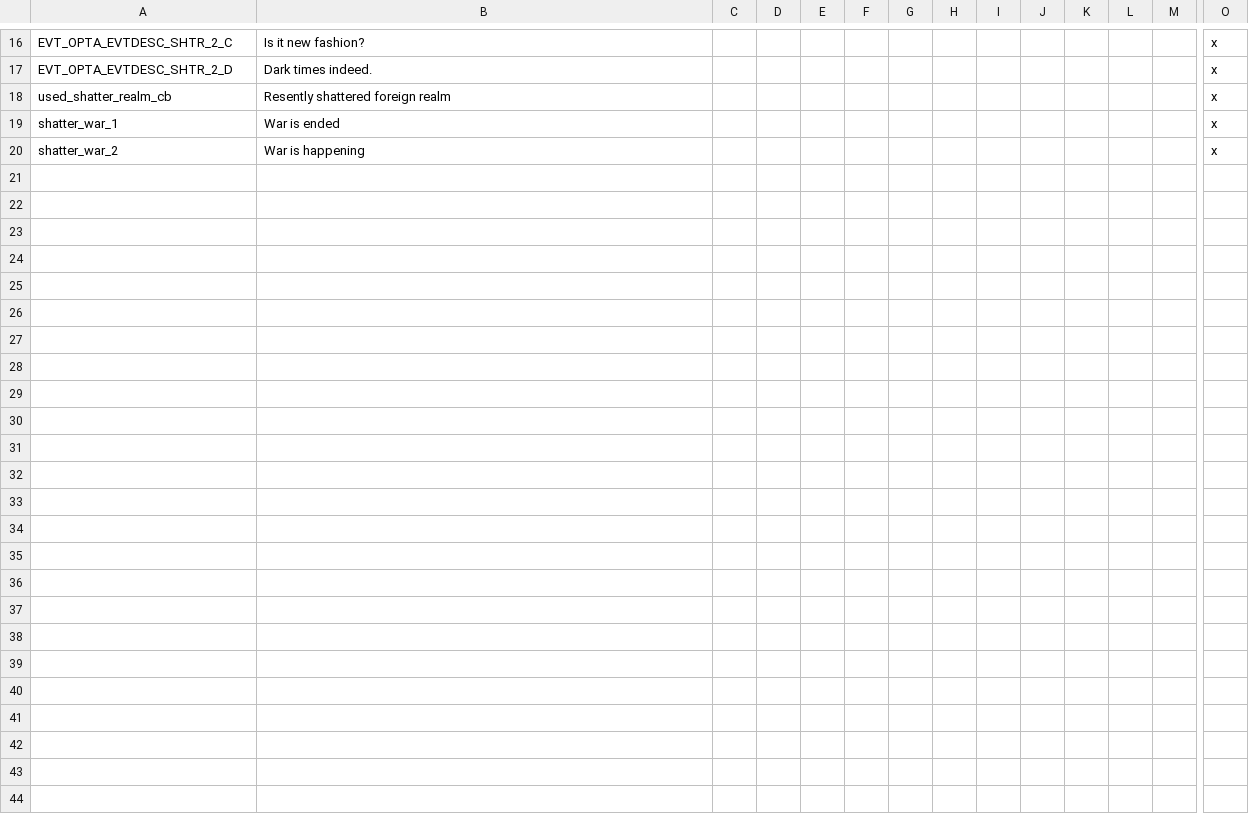
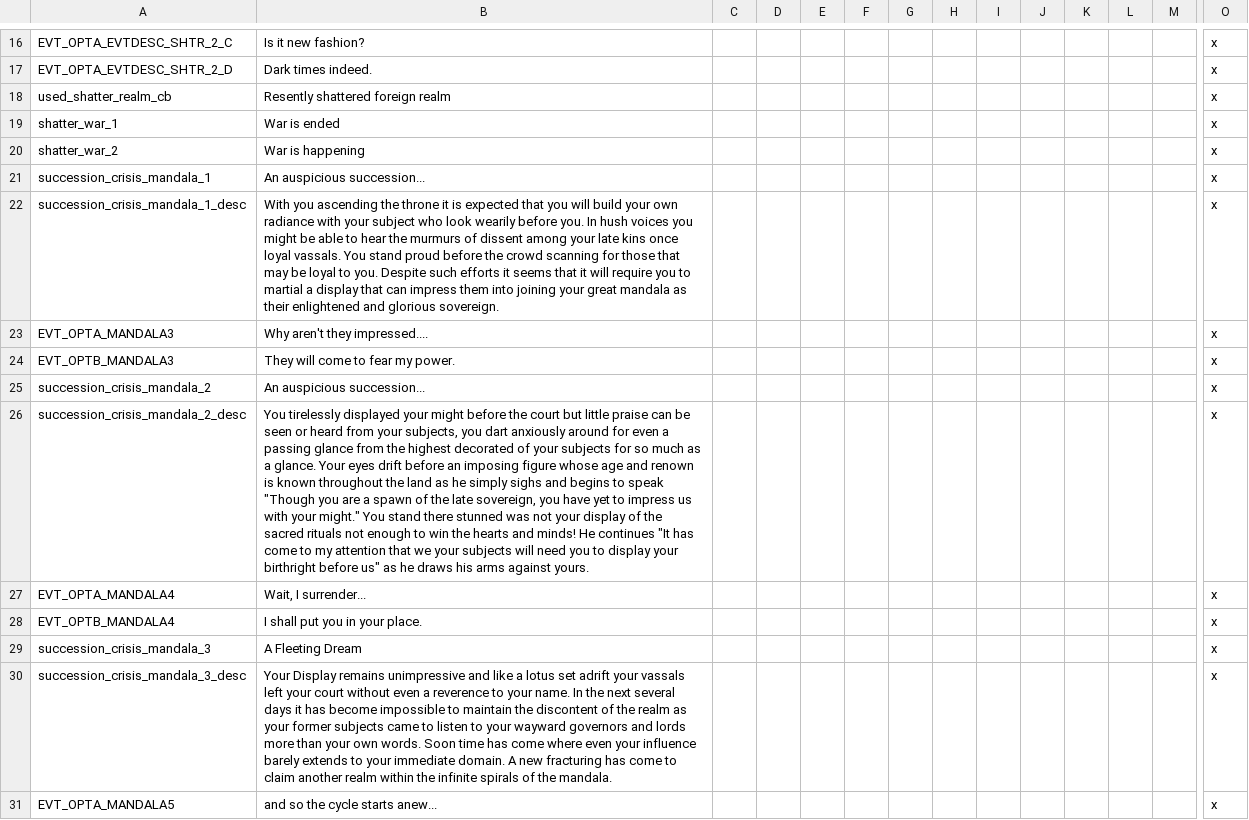
Before and after one commit to derdang/posttoyo, a CSV file: After the End Orientalis/localisation/mandala_government.csv, drawn as a sheet; only a part is shown, gaps mark what is left out; rows hold the shown columns only; the diff names each change by its address in the sheet, - before the commit and + after, or states it on an @@ line.

Commit message:
Some additional mandala works

```diff
--- a/After the End Orientalis/localisation/mandala_government.csv
+++ b/After the End Orientalis/localisation/mandala_government.csv
+row 21: succession_crisis_mandala_1 | An auspicious succession... |  |  |  |  |  |  |  |  |  |  |  | x
+row 22: succession_crisis_mandala_1_desc | With you ascending the throne it is expected that you will build your own radiance with your subject who look wearily before you. In hush voices you might be able to hear the murmurs of dissent among your late kins once loyal vassals. You stand proud before the crowd scanning for those that may be loyal to you. Despite such efforts it seems that it will require you to martial a display that can impress them into joining your great mandala as their enlightened and glorious sovereign. |  |  |  |  |  |  |  |  |  |  |  | x
+row 23: EVT_OPTA_MANDALA3 | Why aren't they impressed.... |  |  |  |  |  |  |  |  |  |  |  | x
+row 24: EVT_OPTB_MANDALA3 | They will come to fear my power. |  |  |  |  |  |  |  |  |  |  |  | x
+row 25: succession_crisis_mandala_2 | An auspicious succession... |  |  |  |  |  |  |  |  |  |  |  | x
+row 26: succession_crisis_mandala_2_desc | You tirelessly displayed your might before the court but little praise can be seen or heard from your subjects, you dart anxiously around for even a passing glance from the highest decorated of your subjects for so much as a glance. Your eyes drift before an imposing figure whose age and renown is known throughout the land as he simply sighs and begins to speak "Though you are a spawn of the late sovereign, you have yet to impress us with your might." You stand there stunned was not your display of the sacred rituals not enough to win the hearts and minds! He continues "It has come to my attention that we your subjects will need you to display your birthright before us" as he draws his arms against yours. |  |  |  |  |  |  |  |  |  |  |  | x
+row 27: EVT_OPTA_MANDALA4 | Wait, I surrender... |  |  |  |  |  |  |  |  |  |  |  | x
+row 28: EVT_OPTB_MANDALA4 | I shall put you in your place. |  |  |  |  |  |  |  |  |  |  |  | x
+row 29: succession_crisis_mandala_3 | A Fleeting Dream |  |  |  |  |  |  |  |  |  |  |  | x
+row 30: succession_crisis_mandala_3_desc | Your Display remains unimpressive and like a lotus set adrift your vassals left your court without even a reverence to your name. In the next several days it has become impossible to maintain the discontent of the realm as your former subjects came to listen to your wayward governors and lords more than your own words. Soon time has come where even your influence barely extends to your immediate domain. A new fracturing has come to claim another realm within the infinite spirals of the mandala. |  |  |  |  |  |  |  |  |  |  |  | x
+row 31: EVT_OPTA_MANDALA5 | and so the cycle starts anew... |  |  |  |  |  |  |  |  |  |  |  | x
```
Also changed, not shown: 5 other files.
